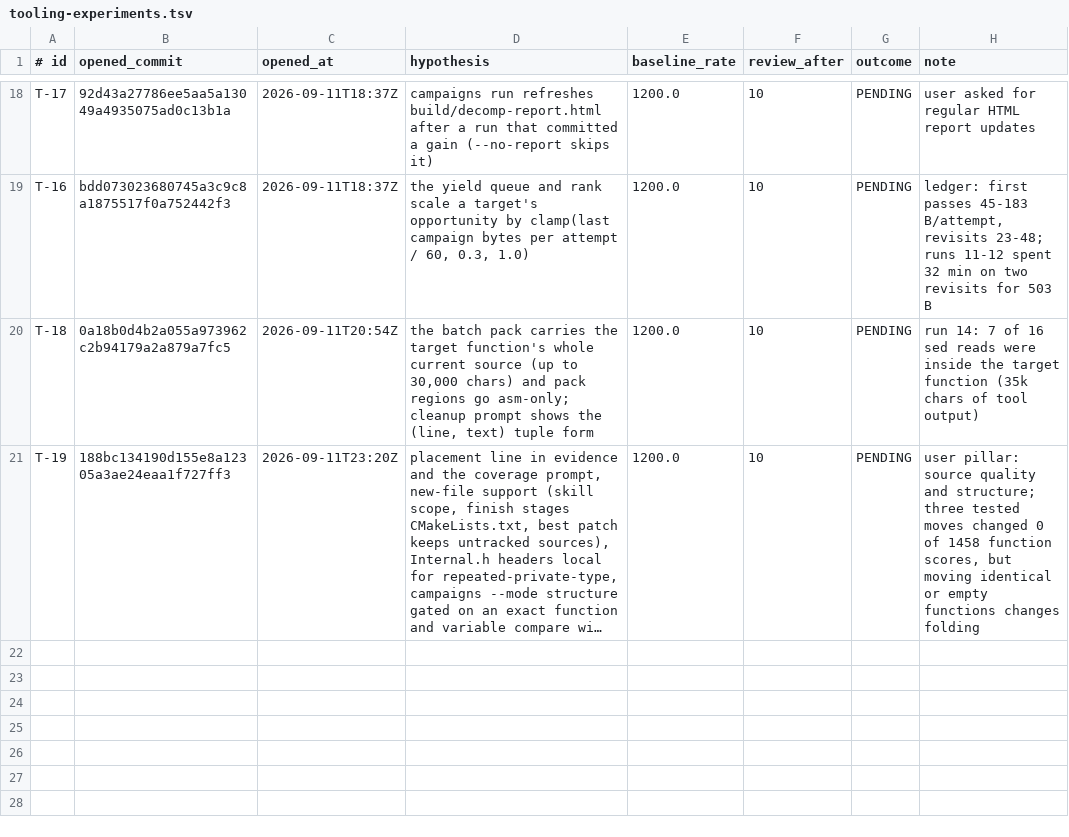
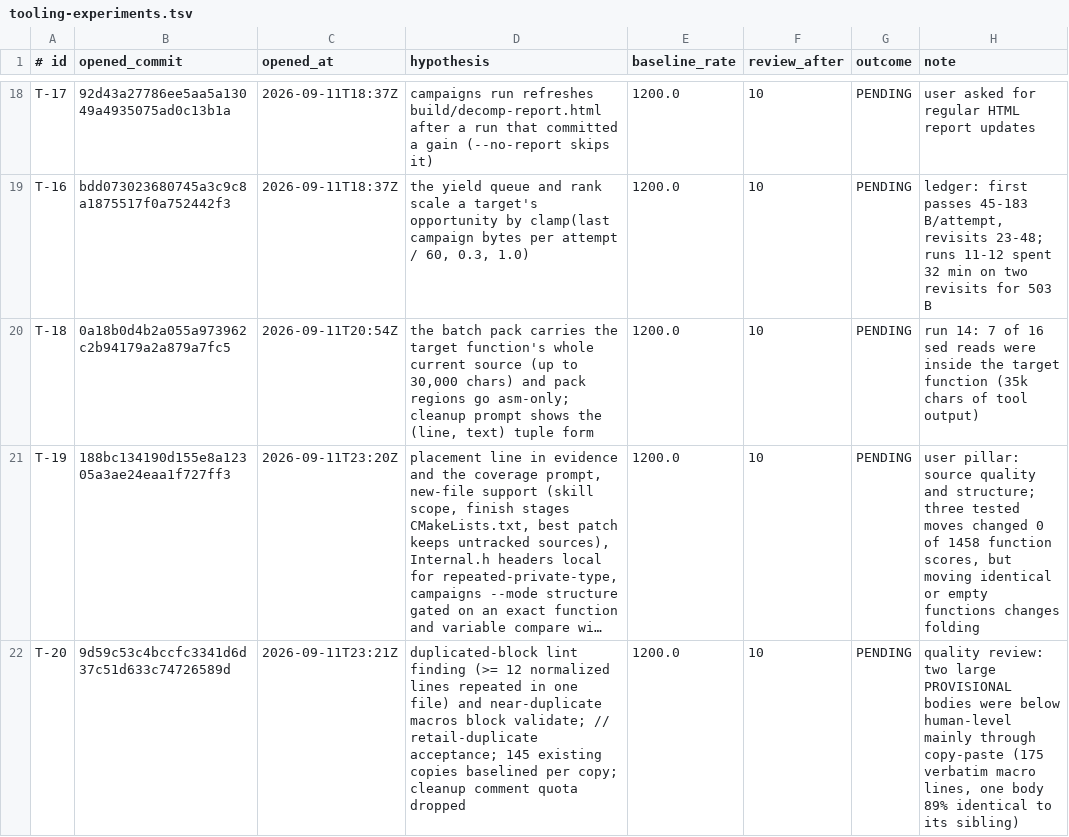
Before and after one commit to Skelp/toy2-decomp, a TSV file: tools/Resources/tooling-experiments.tsv, drawn as a sheet; only a part is shown, gaps mark what is left out; long unchanged cells end in …; the diff names each change by its address in the sheet, - before the commit and + after, or states it on an @@ line.

```diff
--- a/tools/Resources/tooling-experiments.tsv
+++ b/tools/Resources/tooling-experiments.tsv
+row 22: T-20 | 9d59c53c4bccfc3341d6d37c51d633c74726589d | 2026-09-11T23:21Z | duplicated-block lint finding (>= 12 normalized lines repeated in one file) and near-duplicate macros block validate; // retail-duplicate acceptance; 145 existing copies baselined per copy; cleanup comment quota dropped | 1200.0 | 10 | PENDING | quality review: two large PROVISIONAL bodies were below human-level mainly through copy-paste (175 verbatim macro lines, one body 89% identical to its sibling)
```
Also changed, not shown: 9 other files.
